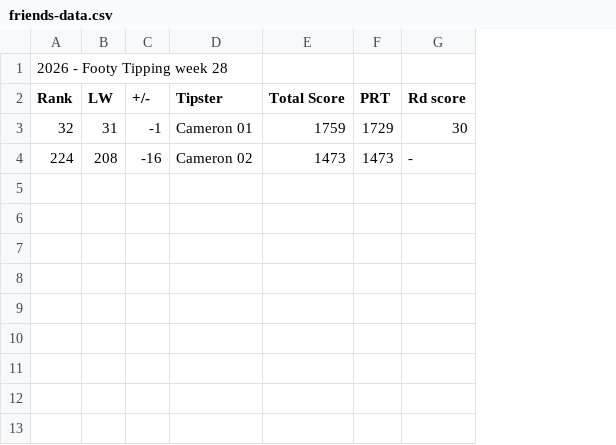
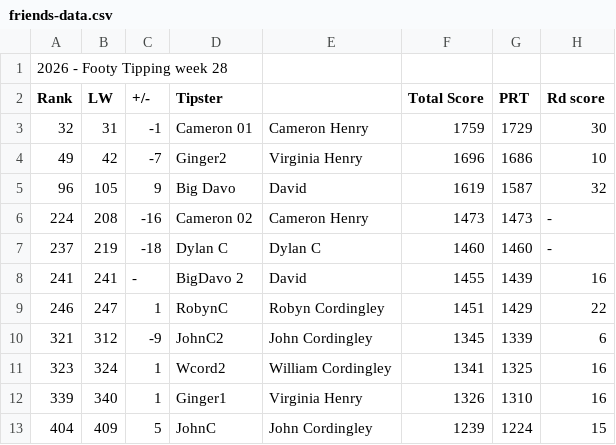
Before and after one commit to Big-Davo/2026-footy-picks, a CSV file: friends-data.csv, drawn as a sheet; addresses are those after the commit; the diff names each change by its address in the sheet, - before the commit and + after, or states it on an @@ line.

Commit message:
Update friends-data.csv - 2026 - Footy Tipping week 28

```diff
--- a/friends-data.csv
+++ b/friends-data.csv
+column E, row 3: Cameron Henry; row 6: Cameron Henry
+row 4: 49 | 42 | -7 | Ginger2 | Virginia Henry | 1696 | 1686 | 10
+row 5: 96 | 105 | 9 | Big Davo | David | 1619 | 1587 | 32
+row 7: 237 | 219 | -18 | Dylan C | Dylan C | 1460 | 1460 | -
+row 8: 241 | 241 | - | BigDavo 2 | David | 1455 | 1439 | 16
+row 9: 246 | 247 | 1 | RobynC | Robyn Cordingley | 1451 | 1429 | 22
+row 10: 321 | 312 | -9 | JohnC2 | John Cordingley | 1345 | 1339 | 6
+row 11: 323 | 324 | 1 | Wcord2 | William Cordingley | 1341 | 1325 | 16
+row 12: 339 | 340 | 1 | Ginger1 | Virginia Henry | 1326 | 1310 | 16
+row 13: 404 | 409 | 5 | JohnC | John Cordingley | 1239 | 1224 | 15
```
